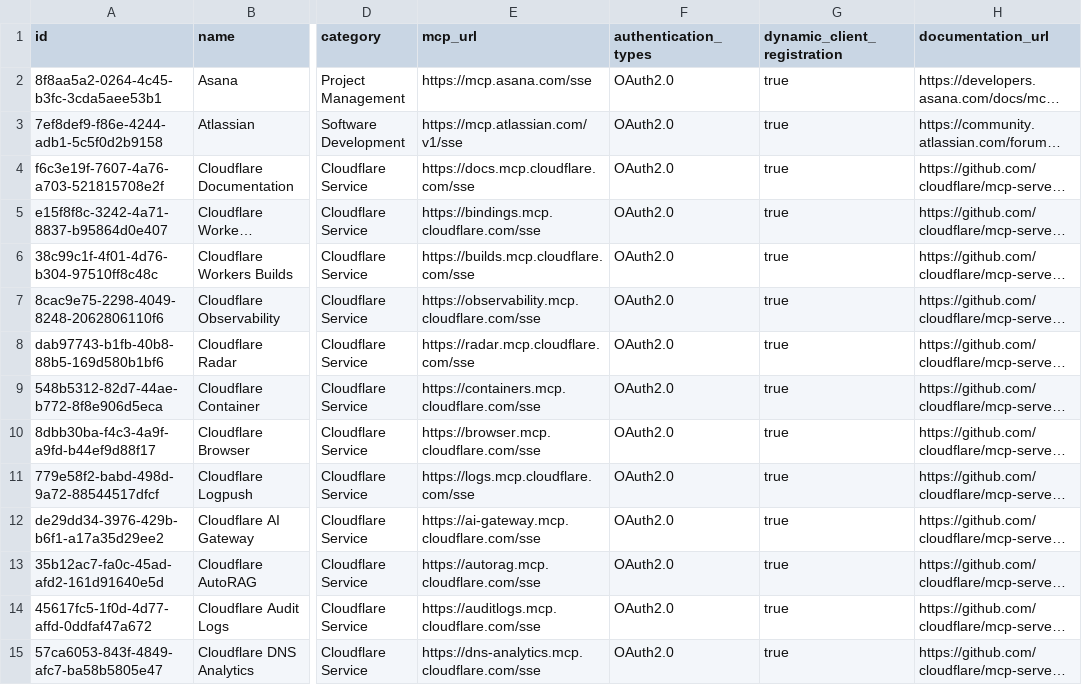
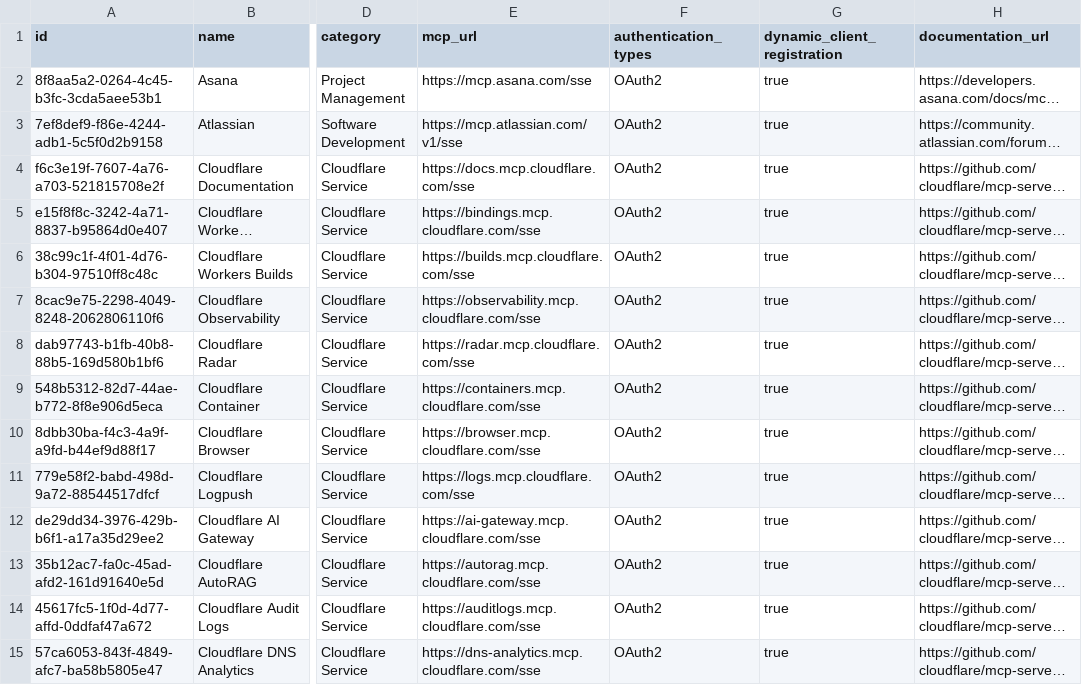
Before and after one commit to portal-labs-infrastructure/remote-mcp-servers, a CSV file: seed/output.csv, drawn as a sheet; only a part is shown, gaps mark what is left out; long unchanged cells end in …; the diff covers the shown part only; the diff names each change by its address in the sheet, - before the commit and + after, or states it on an @@ line.

```diff
--- a/seed/output.csv
+++ b/seed/output.csv
-F2:F15 (authentication_types): OAuth2.0
+F2:F15 (authentication_types): OAuth2
```
Also changed, not shown: 23 edited cells elsewhere in this file, 16 other files.
